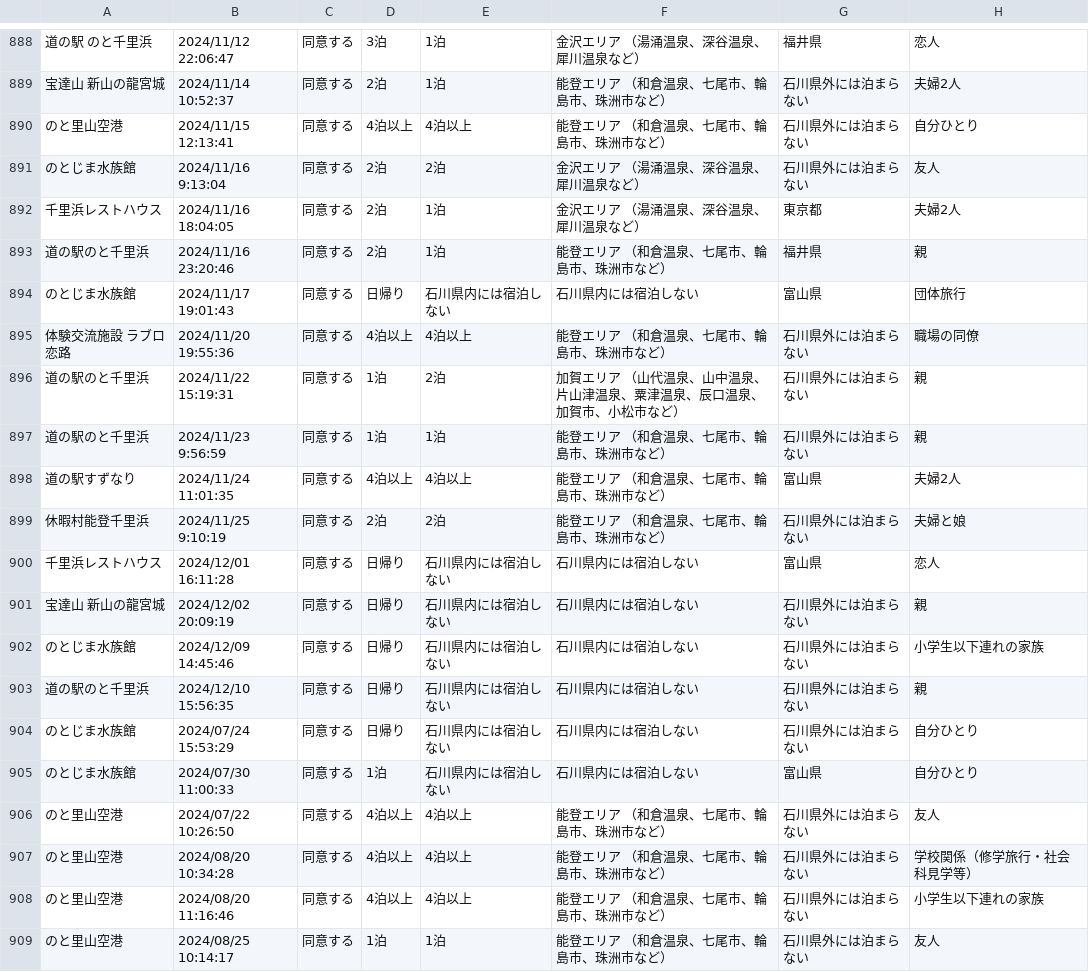
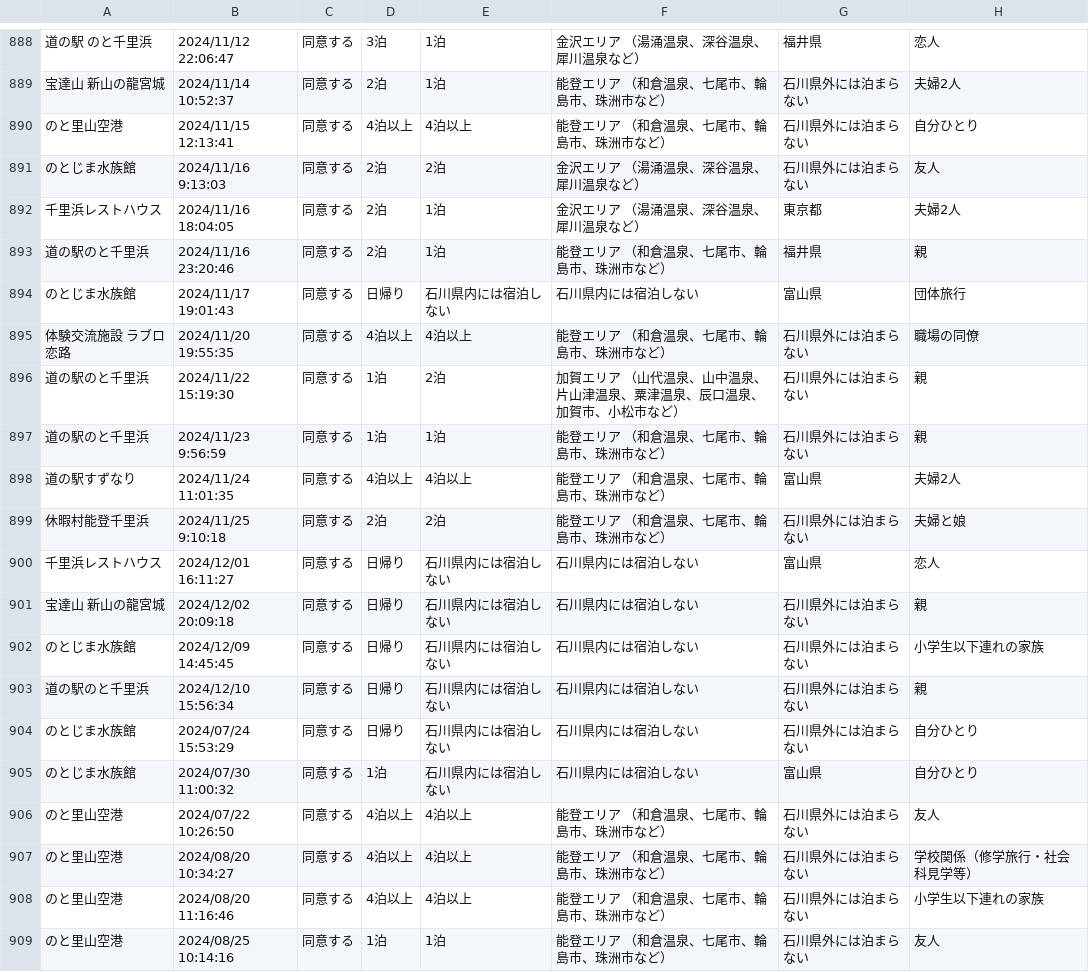
Before and after one commit to code4fukui/ishikawa-kanko-survey, a CSV file: noto.csv, drawn as a sheet; only a part is shown, gaps mark what is left out; the diff covers the shown part only; the diff names each change by its address in the sheet, - before the commit and + after, or states it on an @@ line.

```diff
--- a/noto.csv
+++ b/noto.csv
-B891: 2024/11/16 9:13:04
+B891: 2024/11/16 9:13:03
-B895: 2024/11/20 19:55:36
+B895: 2024/11/20 19:55:35
-B896: 2024/11/22 15:19:31
+B896: 2024/11/22 15:19:30
-B899: 2024/11/25 9:10:19
+B899: 2024/11/25 9:10:18
-B900: 2024/12/01 16:11:28
+B900: 2024/12/01 16:11:27
-B901: 2024/12/02 20:09:19
+B901: 2024/12/02 20:09:18
-B902: 2024/12/09 14:45:46
+B902: 2024/12/09 14:45:45
-B903: 2024/12/10 15:56:35
+B903: 2024/12/10 15:56:34
-B905: 2024/07/30 11:00:33
+B905: 2024/07/30 11:00:32
-B907: 2024/08/20 10:34:28
+B907: 2024/08/20 10:34:27
-B909: 2024/08/25 10:14:17
+B909: 2024/08/25 10:14:16
```
Also changed, not shown: 74 edited cells elsewhere in this file, 1 other file.
